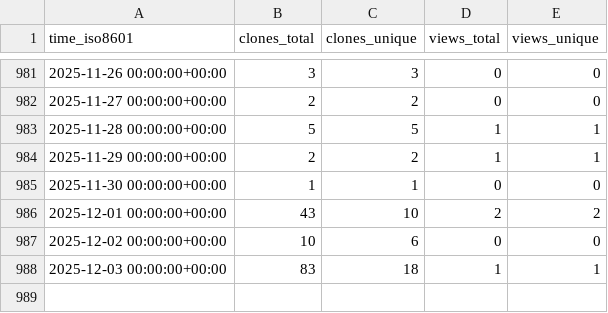
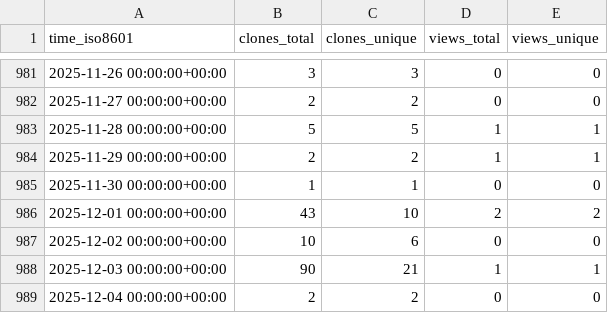
Before and after one commit to jiyuuchc/lacss, a CSV file: jiyuuchc/lacss/ghrs-data/views_clones_aggregate.csv, drawn as a sheet; only a part is shown, gaps mark what is left out.

```diff
--- a/jiyuuchc/lacss/ghrs-data/views_clones_aggregate.csv
+++ b/jiyuuchc/lacss/ghrs-data/views_clones_aggregate.csv
@@ -987,2 +987,3 @@ time_iso8601,clones_total,clones_unique,views_total,views_unique
 2025-12-02 00:00:00+00:00,10,6,0,0
-2025-12-03 00:00:00+00:00,83,18,1,1
+2025-12-03 00:00:00+00:00,90,21,1,1
+2025-12-04 00:00:00+00:00,2,2,0,0
```
Also changed, not shown: 1 other file.
